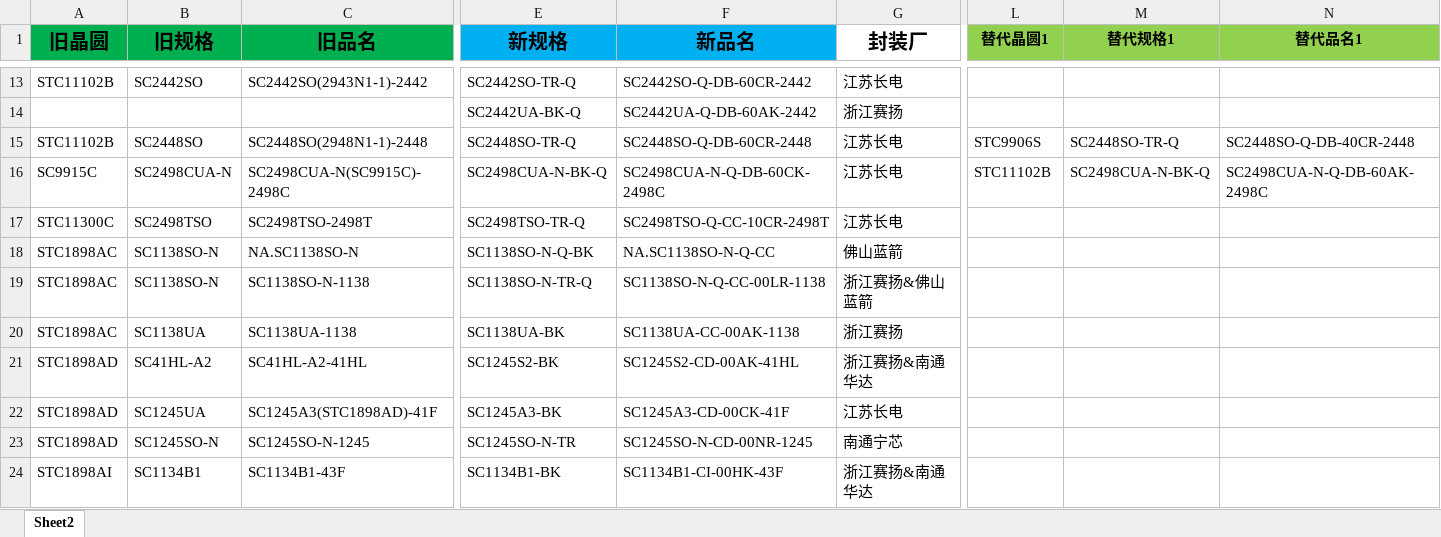
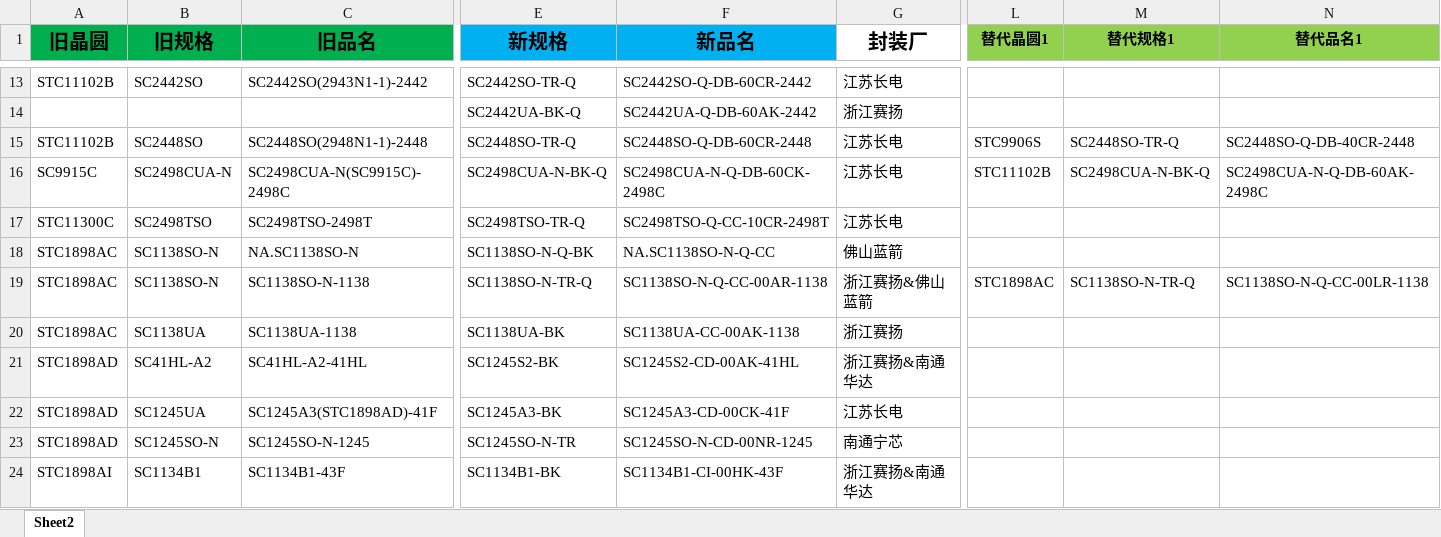
Before and after one commit to TTTriste06/Auto-Replace, an Excel workbook: 新旧料号.xlsx, sheet Sheet2, drawn as a sheet; only a part is shown, gaps mark what is left out; values as stored, in another font and other column widths than the file's, no borders; conditional formats not drawn; the diff names each change by its address in the sheet, - before the commit and + after, or states it on an @@ line.

Commit message:
upload 新旧料号.xlsx

```diff
--- a/新旧料号.xlsx (sheet Sheet2)
+++ b/新旧料号.xlsx (sheet Sheet2)
-F19 (新品名): SC1138SO-N-Q-CC-00LR-1138
+F19 (新品名): SC1138SO-N-Q-CC-00AR-1138
-L19 (替代晶圆1): (empty)
+L19 (替代晶圆1): STC1898AC
-M19 (替代规格1): (empty)
+M19 (替代规格1): SC1138SO-N-TR-Q
-N19 (替代品名1): (empty)
+N19 (替代品名1): SC1138SO-N-Q-CC-00LR-1138
```
